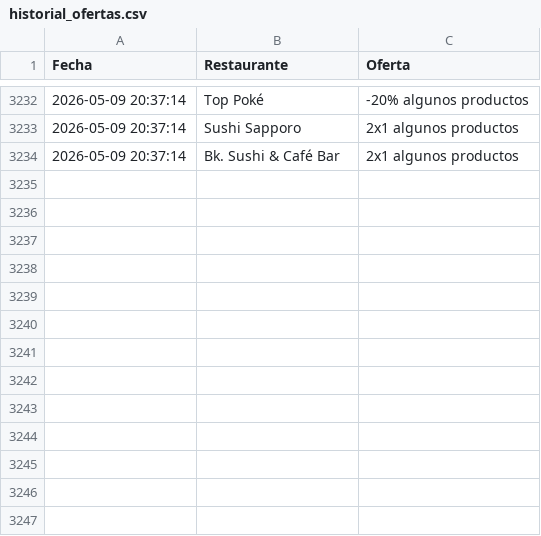
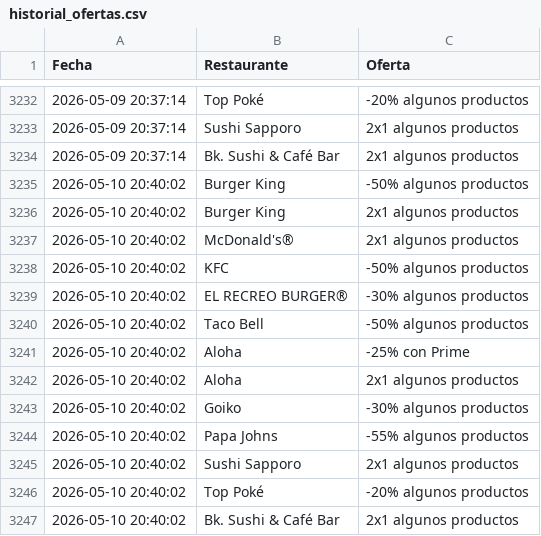
Before and after one commit to adripalenzuela/glovo-scraper, a CSV file: historial_ofertas.csv, drawn as a sheet; only a part is shown, gaps mark what is left out; the diff names each change by its address in the sheet, - before the commit and + after, or states it on an @@ line.

Commit message:
Actualización diaria de ofertas

```diff
--- a/historial_ofertas.csv
+++ b/historial_ofertas.csv
+row 3235: 2026-05-10 20:40:02 | Burger King | -50% algunos productos
+row 3236: 2026-05-10 20:40:02 | Burger King | 2x1 algunos productos
+row 3237: 2026-05-10 20:40:02 | McDonald's® | 2x1 algunos productos
+row 3238: 2026-05-10 20:40:02 | KFC | -50% algunos productos
+row 3239: 2026-05-10 20:40:02 | EL RECREO BURGER® | -30% algunos productos
+row 3240: 2026-05-10 20:40:02 | Taco Bell | -50% algunos productos
+row 3241: 2026-05-10 20:40:02 | Aloha | -25% con Prime
+row 3242: 2026-05-10 20:40:02 | Aloha | 2x1 algunos productos
+row 3243: 2026-05-10 20:40:02 | Goiko | -30% algunos productos
+row 3244: 2026-05-10 20:40:02 | Papa Johns | -55% algunos productos
+row 3245: 2026-05-10 20:40:02 | Sushi Sapporo | 2x1 algunos productos
+row 3246: 2026-05-10 20:40:02 | Top Poké | -20% algunos productos
+row 3247: 2026-05-10 20:40:02 | Bk. Sushi & Café Bar | 2x1 algunos productos
```
